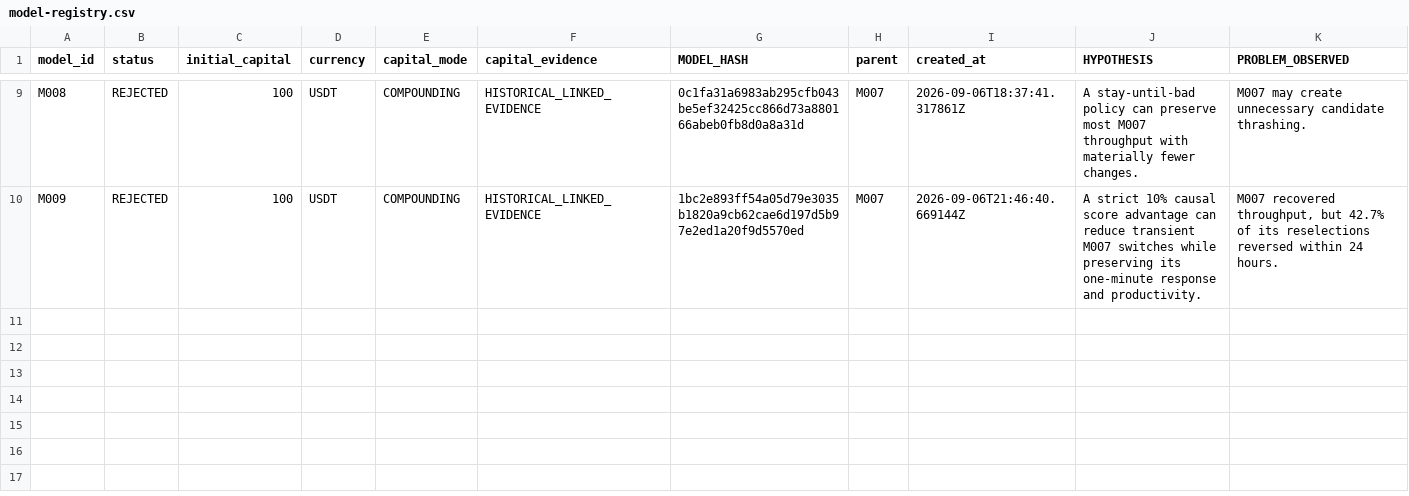
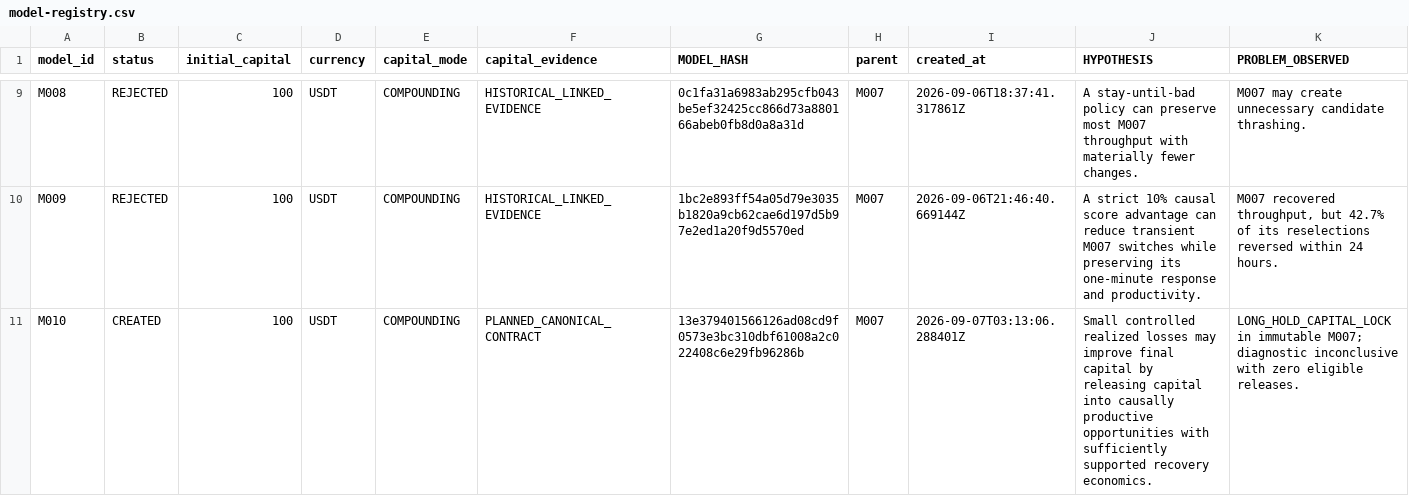
Before and after one commit to guilhermecrepaldi/crypto-strategy-lab, a CSV file: reports/usdcusdt/model-registry.csv, drawn as a sheet; only a part is shown, gaps mark what is left out; rows hold the shown columns only; the diff names each change by its address in the sheet, - before the commit and + after, or states it on an @@ line.

Commit message:
feat: preregister and implement frozen M010 capital release override

```diff
--- a/reports/usdcusdt/model-registry.csv
+++ b/reports/usdcusdt/model-registry.csv
+row 11: M010 | CREATED | 100 | USDT | COMPOUNDING | PLANNED_CANONICAL_CONTRACT | 13e379401566126ad08cd9f0573e3bc310dbf61008a2c022408c6e29fb96286b | M007 | 2026-09-07T03:13:06.288401Z | Small controlled realized losses may improve final capital by releasing capital into causally productive opportunities with sufficiently supported recovery economics. | LONG_HOLD_CAPITAL_LOCK in immutable M007; diagnostic inconclusive with zero eligible releases.
```
Also changed, not shown: 14 other files.
